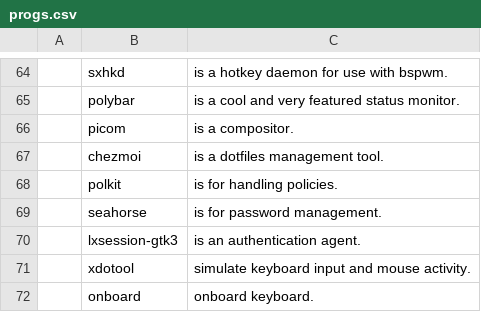
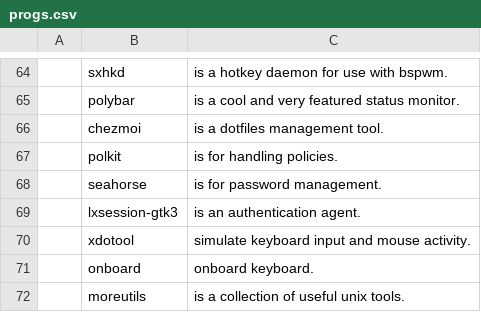
Before and after one commit to askeko/AARBS-old, a CSV file: progs.csv, drawn as a sheet; only a part is shown, gaps mark what is left out; the shorter side is filled out with more unchanged rows; the diff names each change by its address in the sheet, - before the commit and + after, or states it on an @@ line.

Commit message:
Update progs.csv

```diff
--- a/progs.csv
+++ b/progs.csv
-row 66:  | picom | is a compositor.
```
